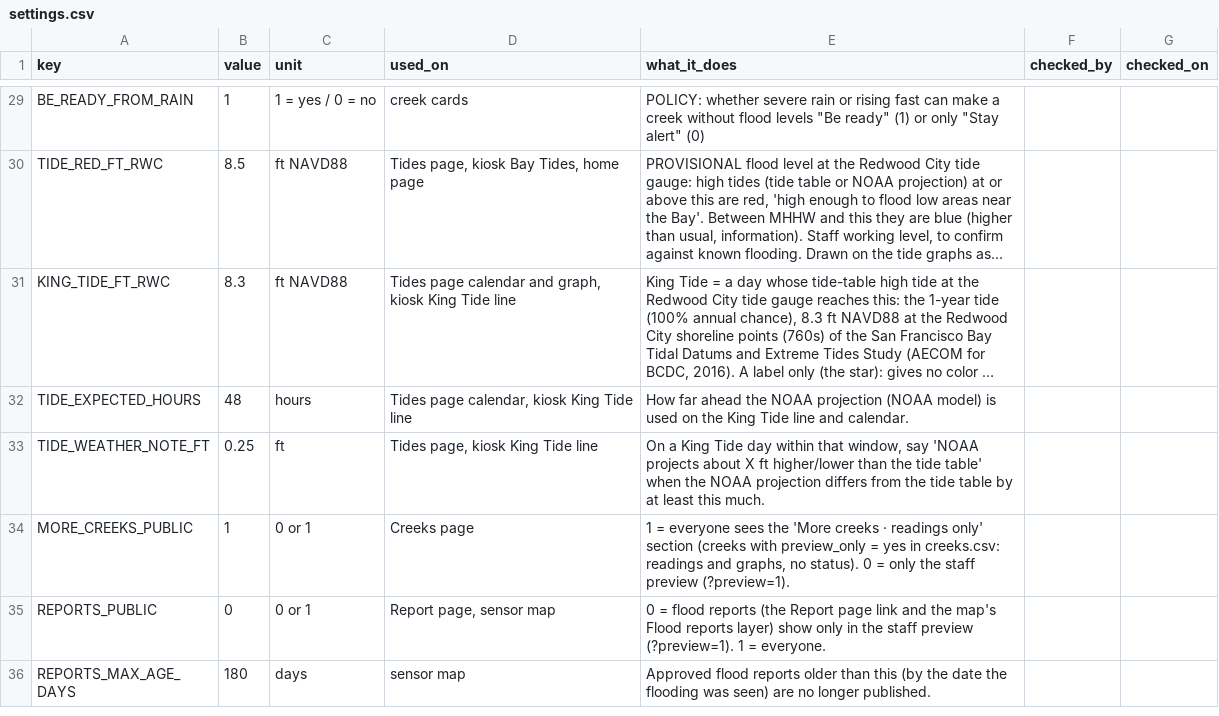
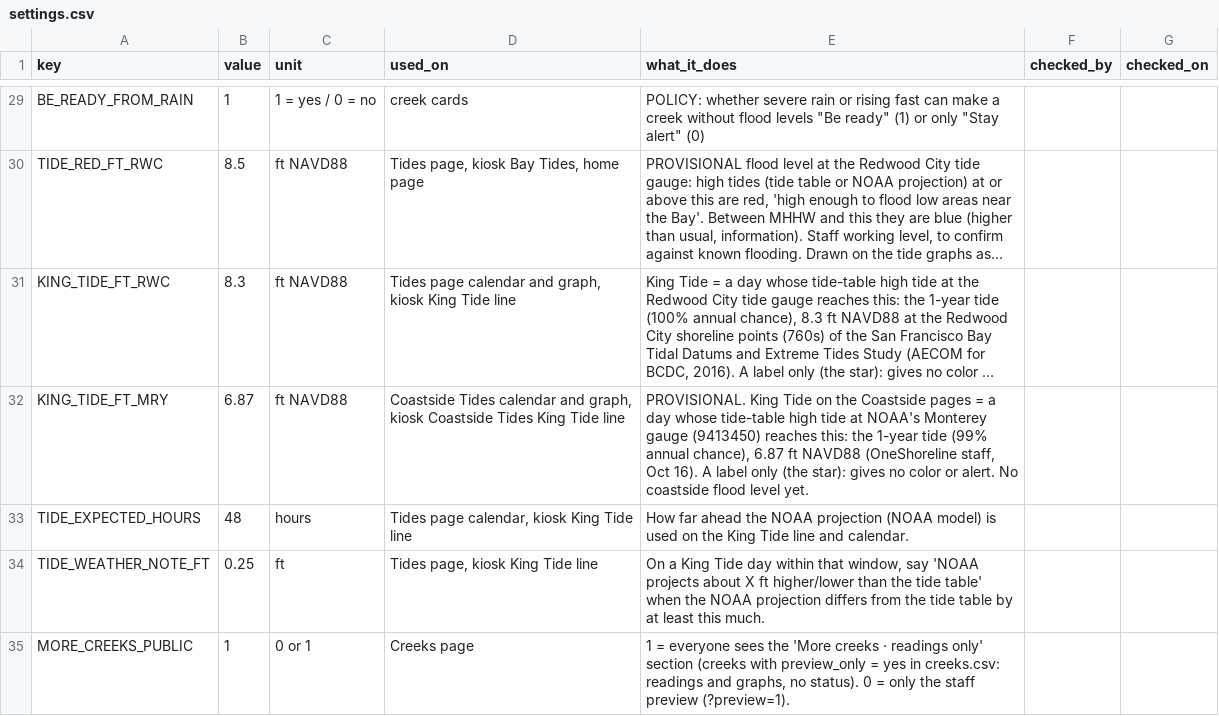
Before and after one commit to OneShorelineSMC/oneshorelinefews, a CSV file: lookups/settings.csv, drawn as a sheet; only a part is shown, gaps mark what is left out; the shorter side is filled out with more unchanged rows; long unchanged cells end in …; the diff names each change by its address in the sheet, - before the commit and + after, or states it on an @@ line.

```diff
--- a/lookups/settings.csv
+++ b/lookups/settings.csv
+row 32: KING_TIDE_FT_MRY | 6.87 | ft NAVD88 | Coastside Tides calendar and graph, kiosk Coastside Tides King Tide line | PROVISIONAL. King Tide on the Coastside pages = a day whose tide-table high tide at NOAA's Monterey gauge (9413450) reaches this: the 1-year tide (99% annual chance), 6.87 ft NAVD88 (OneShoreline staff, Oct 16). A label only (the star): gives no color or alert. No coastside flood level yet.
```
Also changed, not shown: lookups/display_text.csv, lookups/tide_stations.csv, 1 other file.
